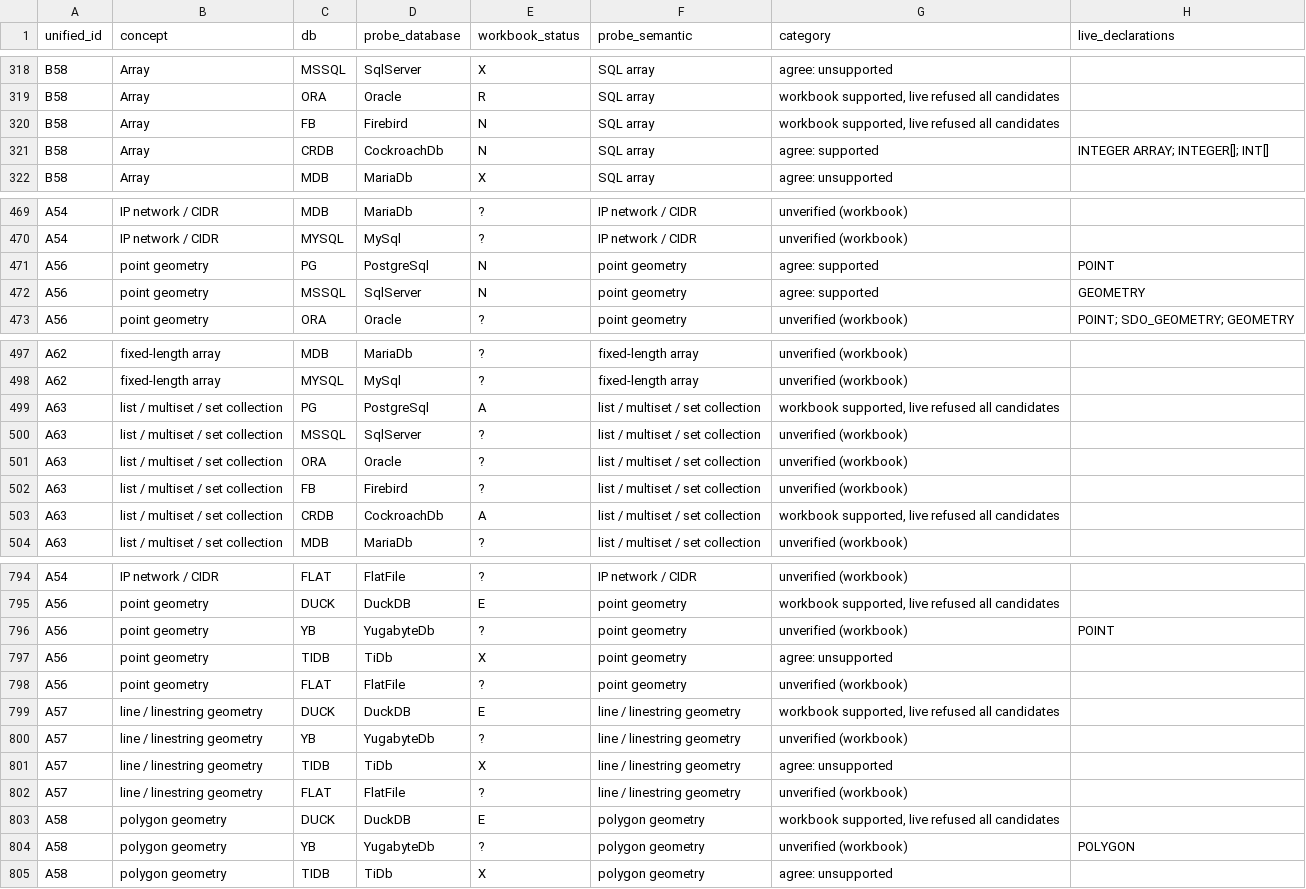
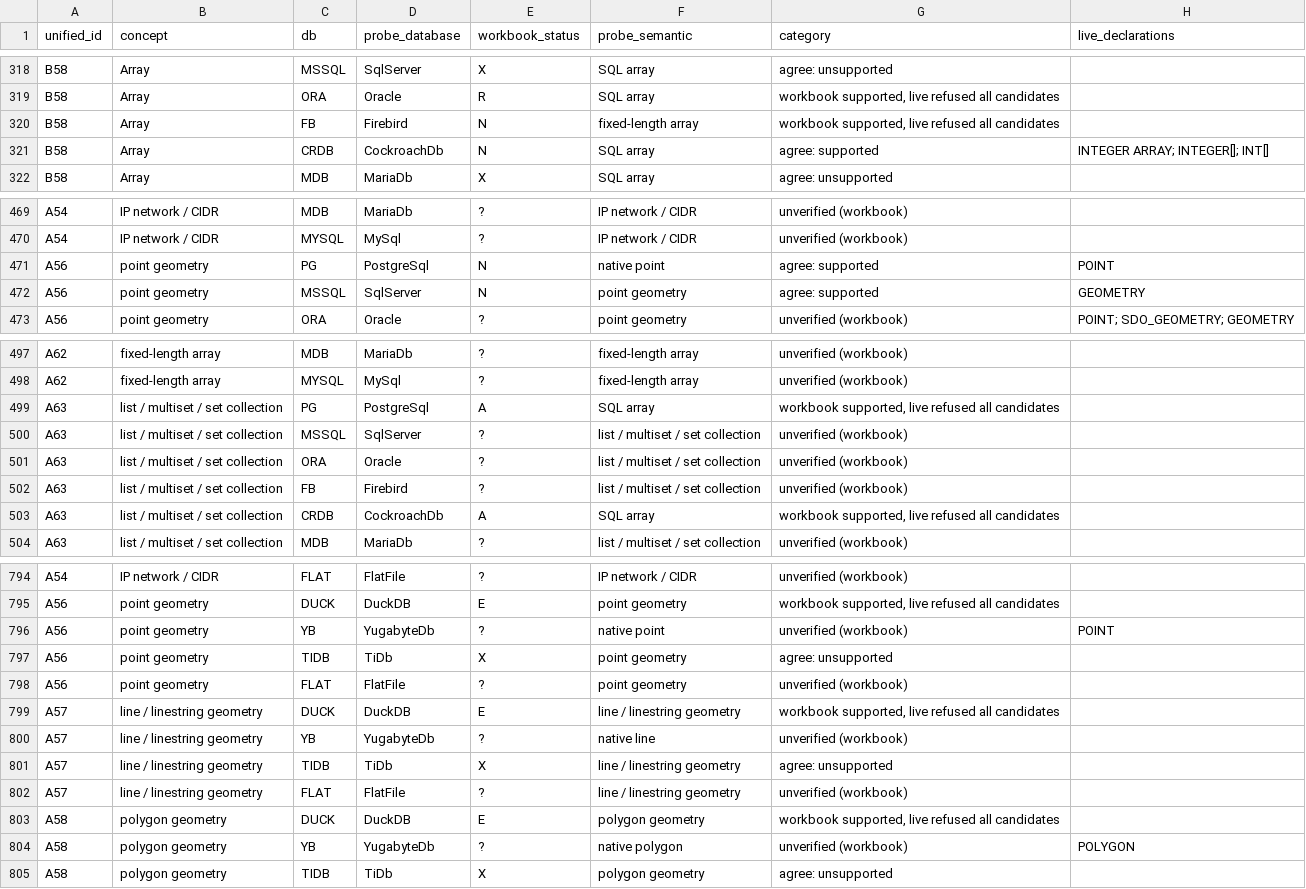
Before and after one commit to pengdows/pengdows.crud, a CSV file: tools/datatype-probe/reconciliation.csv, drawn as a sheet; only a part is shown, gaps mark what is left out; the diff covers the shown part only.

```diff
--- a/tools/datatype-probe/reconciliation.csv
+++ b/tools/datatype-probe/reconciliation.csv
@@ -319,3 +319,3 @@ B58,Array,MSSQL,SqlServer,X,SQL array,agree: unsupported,
 B58,Array,ORA,Oracle,R,SQL array,"workbook supported, live refused all candidates",
-B58,Array,FB,Firebird,N,SQL array,"workbook supported, live refused all candidates",
+B58,Array,FB,Firebird,N,fixed-length array,"workbook supported, live refused all candidates",
 B58,Array,CRDB,CockroachDb,N,SQL array,agree: supported,INTEGER ARRAY; INTEGER[]; INT[]
@@ -470,3 +470,3 @@ A54,IP network / CIDR,MDB,MariaDb,?,IP network / CIDR,unverified (workbook),
 A54,IP network / CIDR,MYSQL,MySql,?,IP network / CIDR,unverified (workbook),
-A56,point geometry,PG,PostgreSql,N,point geometry,agree: supported,POINT
+A56,point geometry,PG,PostgreSql,N,native point,agree: supported,POINT
 A56,point geometry,MSSQL,SqlServer,N,point geometry,agree: supported,GEOMETRY
@@ -498,3 +498,3 @@ A62,fixed-length array,MDB,MariaDb,?,fixed-length array,unverified (workbook),
 A62,fixed-length array,MYSQL,MySql,?,fixed-length array,unverified (workbook),
-A63,list / multiset / set collection,PG,PostgreSql,A,list / multiset / set collection,"workbook supported, live refused all candidates",
+A63,list / multiset / set collection,PG,PostgreSql,A,SQL array,"workbook supported, live refused all candidates",
 A63,list / multiset / set collection,MSSQL,SqlServer,?,list / multiset / set collection,unverified (workbook),
@@ -502,3 +502,3 @@ A63,list / multiset / set collection,ORA,Oracle,?,list / multiset / set collecti
 A63,list / multiset / set collection,FB,Firebird,?,list / multiset / set collection,unverified (workbook),
-A63,list / multiset / set collection,CRDB,CockroachDb,A,list / multiset / set collection,"workbook supported, live refused all candidates",
+A63,list / multiset / set collection,CRDB,CockroachDb,A,SQL array,"workbook supported, live refused all candidates",
 A63,list / multiset / set collection,MDB,MariaDb,?,list / multiset / set collection,unverified (workbook),
@@ -795,3 +795,3 @@ A54,IP network / CIDR,FLAT,FlatFile,?,IP network / CIDR,unverified (workbook),
 A56,point geometry,DUCK,DuckDB,E,point geometry,"workbook supported, live refused all candidates",
-A56,point geometry,YB,YugabyteDb,?,point geometry,unverified (workbook),POINT
+A56,point geometry,YB,YugabyteDb,?,native point,unverified (workbook),POINT
 A56,point geometry,TIDB,TiDb,X,point geometry,agree: unsupported,
@@ -799,3 +799,3 @@ A56,point geometry,FLAT,FlatFile,?,point geometry,unverified (workbook),
 A57,line / linestring geometry,DUCK,DuckDB,E,line / linestring geometry,"workbook supported, live refused all candidates",
-A57,line / linestring geometry,YB,YugabyteDb,?,line / linestring geometry,unverified (workbook),
+A57,line / linestring geometry,YB,YugabyteDb,?,native line,unverified (workbook),
 A57,line / linestring geometry,TIDB,TiDb,X,line / linestring geometry,agree: unsupported,
@@ -803,3 +803,3 @@ A57,line / linestring geometry,FLAT,FlatFile,?,line / linestring geometry,unveri
 A58,polygon geometry,DUCK,DuckDB,E,polygon geometry,"workbook supported, live refused all candidates",
-A58,polygon geometry,YB,YugabyteDb,?,polygon geometry,unverified (workbook),POLYGON
+A58,polygon geometry,YB,YugabyteDb,?,native polygon,unverified (workbook),POLYGON
 A58,polygon geometry,TIDB,TiDb,X,polygon geometry,agree: unsupported,
```
Also changed, not shown: 4 edited cells elsewhere in this file, tools/datatype-probe/fidelity_types.csv, 9 other files.
